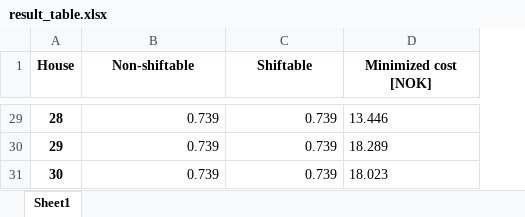
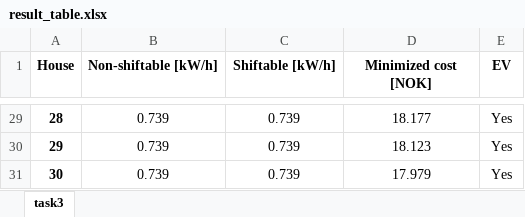
Before and after one commit to kristinaothelia/IN5410, an Excel workbook: Assignment_1/result_table.xlsx, sheet task3, drawn as a sheet; only a part is shown, gaps mark what is left out; values as stored, in another font and other column widths than the file's, no borders; conditional formats not drawn; the diff covers the shown part only; the diff names each change by its address in the sheet, - before the commit and + after, or states it on an @@ line.

```diff
--- a/Assignment_1/result_table.xlsx (sheet task3)
+++ b/Assignment_1/result_table.xlsx (sheet task3)
-sheet tab: Sheet1
+sheet tab: task3
+column E (EV), rows 29-31: all Yes
-B1: Non-shiftable
+B1: Non-shiftable [kW/h]
-C1: Shiftable
+C1: Shiftable [kW/h]
-B29:C31 alignment: right
+B29:C31 alignment: center
-D29:D31 alignment: left
+D29:D31 alignment: center
-D29 (Minimized cost [NOK]): 13.446
+D29 (Minimized cost [NOK]): 18.177
-D30 (Minimized cost [NOK]): 18.289
+D30 (Minimized cost [NOK]): 18.123
-D31 (Minimized cost [NOK]): 18.023
+D31 (Minimized cost [NOK]): 17.979
```
Also changed, not shown: 27 edited cells and cell formats elsewhere in this sheet, 3 other files.
